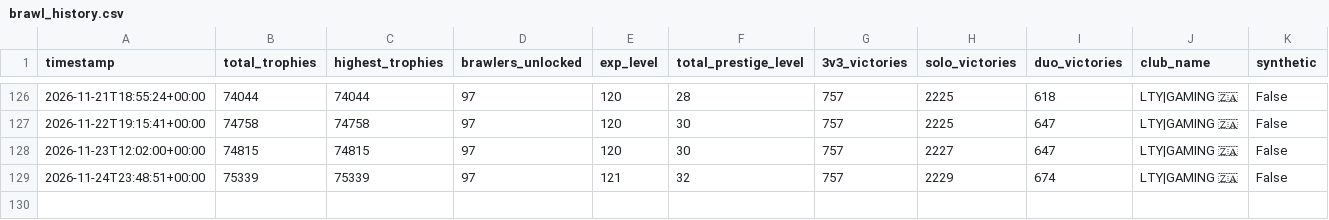
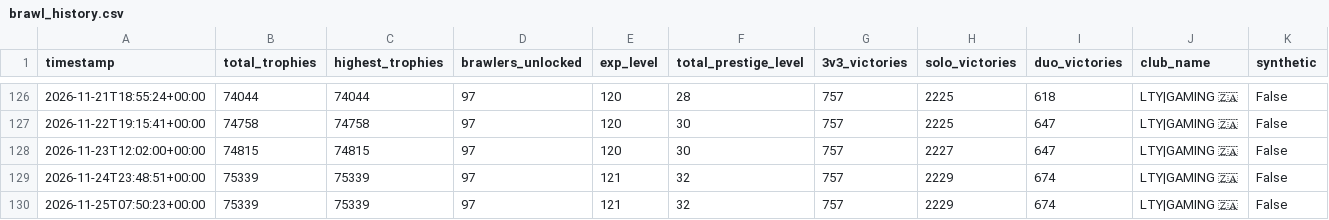
Before and after one commit to DanielCharles11599/Personal-Projects, a CSV file: Brawl Stars Tracker/brawl_history.csv, drawn as a sheet; only a part is shown, gaps mark what is left out; the diff names each change by its address in the sheet, - before the commit and + after, or states it on an @@ line.

```diff
--- a/Brawl Stars Tracker/brawl_history.csv
+++ b/Brawl Stars Tracker/brawl_history.csv
+row 130: 2026-11-25T07:50:23+00:00 | 75339 | 75339 | 97 | 121 | 32 | 757 | 2229 | 674 | LTY|GAMING 🇿🇦 | False
```
Also changed, not shown: 2 other files.
